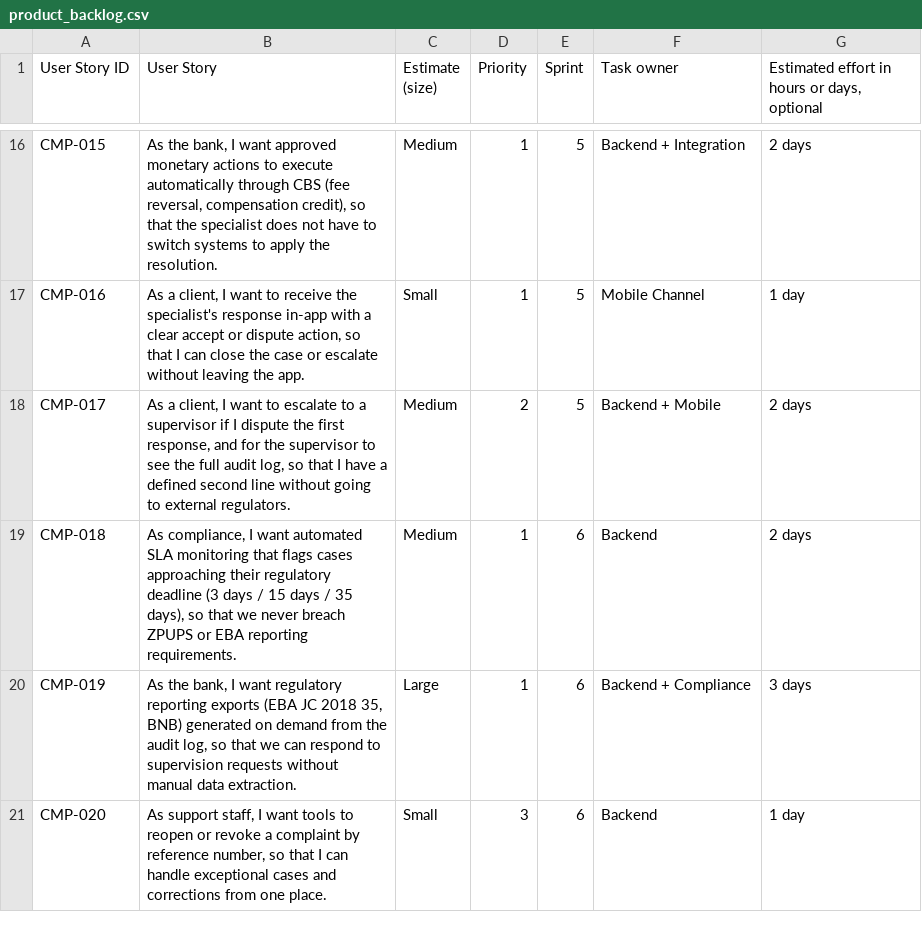
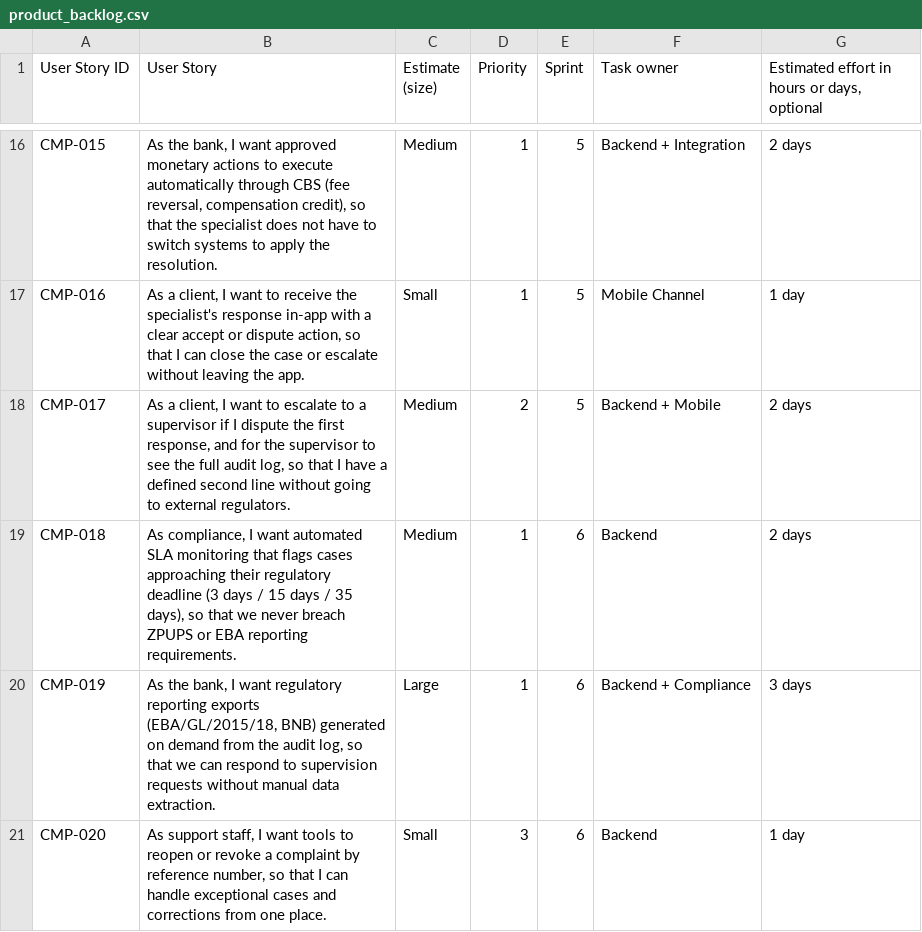
Before and after one commit to vents04/DB_course_project, a CSV file: deliverables/04_project_plan/product_backlog.csv, drawn as a sheet; only a part is shown, gaps mark what is left out.

Commit message:
Update deliverables and documentation for digital complaint process
- Revised architecture description in `architecture.md` to clarify network segments and firewall structure.
- Enhanced research findings in `research.md` with updated statistics on digital payment adoption in Bulgaria.
- Improved process documentation in `process_and_sequence.md` to include SLA monitoring details.
- Adjusted project backlog in `product_backlog.csv` for regulatory reporting consistency.
- Updated project plan in `project_plan.md` to reflect team structure and Agile methodology rationale.
- Corrected inconsistencies in presentation outline and supporting documents for clarity and accuracy.

These changes ensure alignment across all deliverables and enhance the overall coherence of the project documentation.

```diff
--- a/deliverables/04_project_plan/product_backlog.csv
+++ b/deliverables/04_project_plan/product_backlog.csv
@@ -19,3 +19,3 @@ CMP-017,"As a client, I want to escalate to a supervisor if I dispute the first
 CMP-018,"As compliance, I want automated SLA monitoring that flags cases approaching their regulatory deadline (3 days / 15 days / 35 days), so that we never breach ZPUPS or EBA reporting requirements.",Medium,1,6,Backend,2 days
-CMP-019,"As the bank, I want regulatory reporting exports (EBA JC 2018 35, BNB) generated on demand from the audit log, so that we can respond to supervision requests without manual data extraction.",Large,1,6,Backend + Compliance,3 days
+CMP-019,"As the bank, I want regulatory reporting exports (EBA/GL/2015/18, BNB) generated on demand from the audit log, so that we can respond to supervision requests without manual data extraction.",Large,1,6,Backend + Compliance,3 days
 CMP-020,"As support staff, I want tools to reopen or revoke a complaint by reference number, so that I can handle exceptional cases and corrections from one place.",Small,3,6,Backend,1 day
```
Also changed, not shown: 7 other files.
